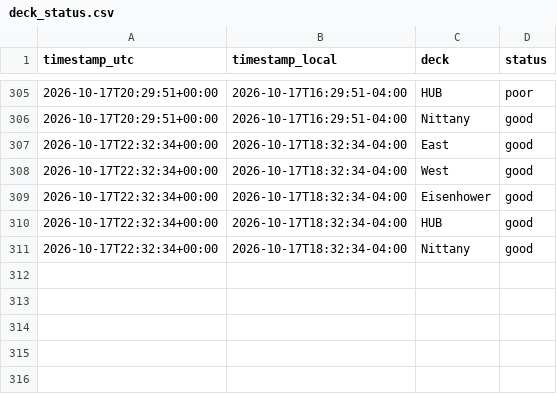
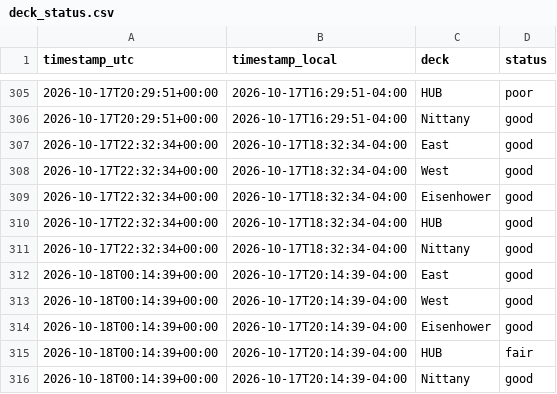
Before and after one commit to osos7mood/psu-deck-tracker, a CSV file: data/deck_status.csv, drawn as a sheet; only a part is shown, gaps mark what is left out.

```diff
--- a/data/deck_status.csv
+++ b/data/deck_status.csv
@@ -311 +311,6 @@ timestamp_utc,timestamp_local,deck,status
 2026-10-17T22:32:34+00:00,2026-10-17T18:32:34-04:00,Nittany,good
+2026-10-18T00:14:39+00:00,2026-10-17T20:14:39-04:00,East,good
+2026-10-18T00:14:39+00:00,2026-10-17T20:14:39-04:00,West,good
+2026-10-18T00:14:39+00:00,2026-10-17T20:14:39-04:00,Eisenhower,good
+2026-10-18T00:14:39+00:00,2026-10-17T20:14:39-04:00,HUB,fair
+2026-10-18T00:14:39+00:00,2026-10-17T20:14:39-04:00,Nittany,good
```
